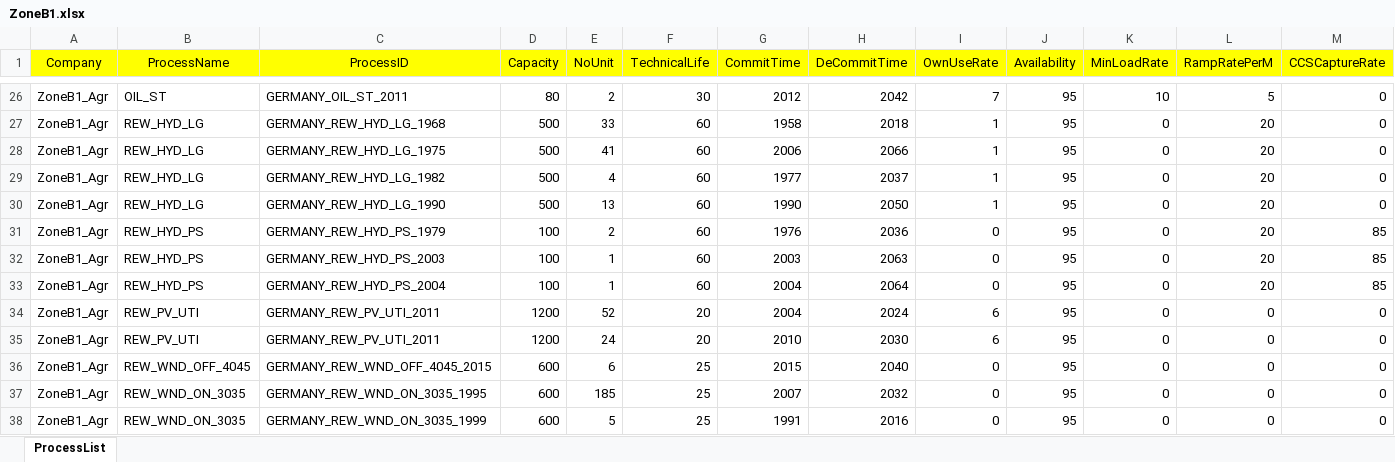
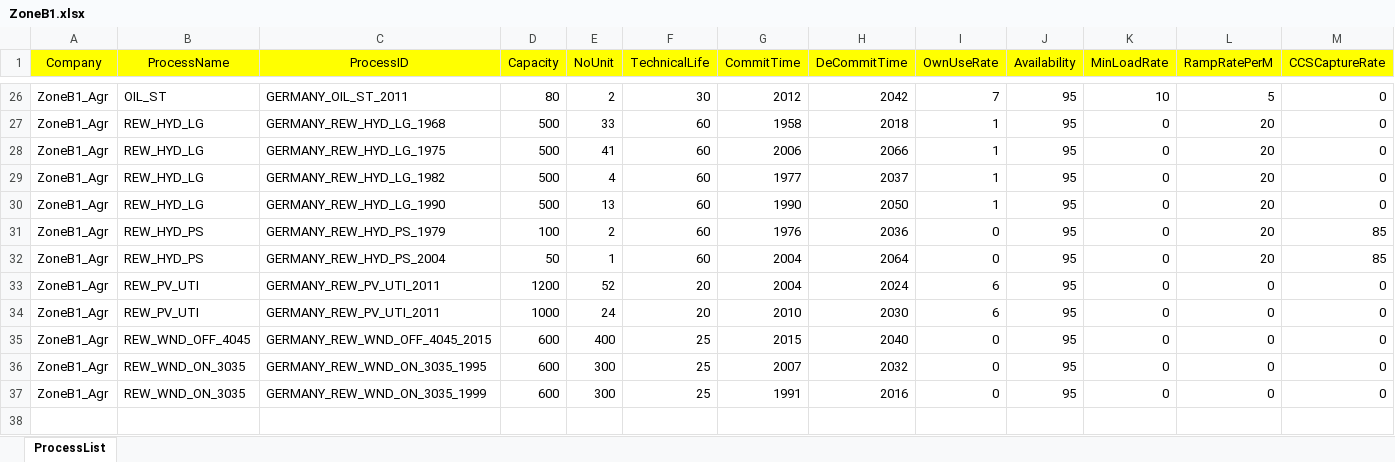
Before and after one commit to chengtachu/MUSE_PSM, an Excel workbook: Data/Assumption/Zone_ExistProcess/ZoneB1.xlsx, sheet ProcessList, drawn as a sheet; only a part is shown, gaps mark what is left out; values as stored, in another font and other column widths than the file's, no borders; removed rows and columns are numbered as before the commit, all else as after; rows hold the shown columns only; the diff covers the shown part only; the diff names each change by its address in the sheet, - before the commit and + after, or states it on an @@ line.

```diff
--- a/Data/Assumption/Zone_ExistProcess/ZoneB1.xlsx (sheet ProcessList)
+++ b/Data/Assumption/Zone_ExistProcess/ZoneB1.xlsx (sheet ProcessList)
-row 32: ZoneB1_Agr | REW_HYD_PS | GERMANY_REW_HYD_PS_2003 | 100 | 1 | 60 | 2003 | 2063 | 0 | 95 | 0 | 20 | 85
-D32 (Capacity): 100
+D32 (Capacity): 50
-D34 (Capacity): 1200
+D34 (Capacity): 1000
-E35 (NoUnit): 6
+E35 (NoUnit): 400
-E36 (NoUnit): 185
+E36 (NoUnit): 300
-E37 (NoUnit): 5
+E37 (NoUnit): 300
```
Also changed, not shown: 16 edited cells elsewhere in this sheet, Data/Assumption/Zone_ExistProcess/ZoneA1.xlsx, Data/Assumption/Zone_ExistProcess/ZoneA2.xlsx, 6 other files.
